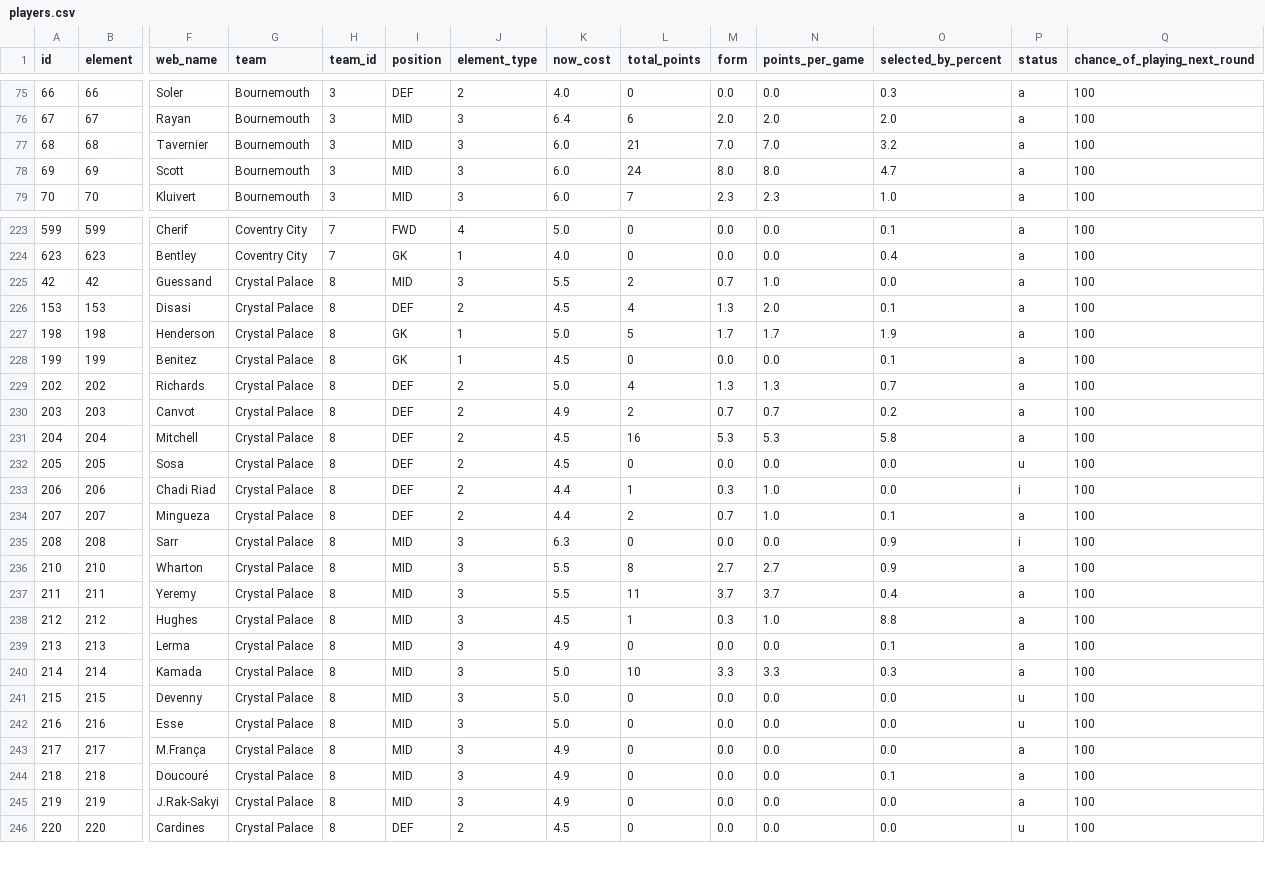
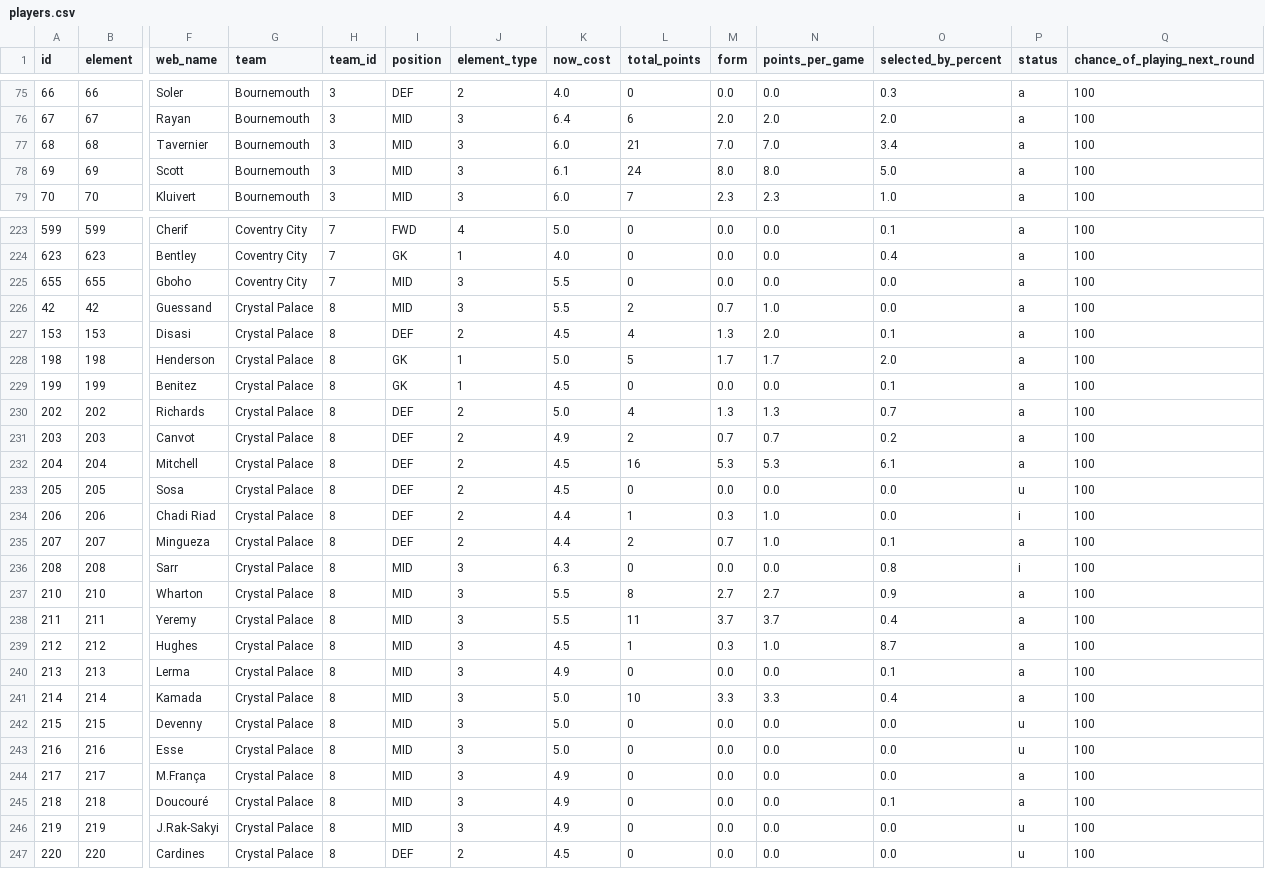
Before and after one commit to OmarN-Mukhtar/FantasyManager, a CSV file: data/players.csv, drawn as a sheet; only a part is shown, gaps mark what is left out; addresses are those after the commit; rows hold the shown columns only; the diff covers the shown part only; the diff names each change by its address in the sheet, - before the commit and + after, or states it on an @@ line.

```diff
--- a/data/players.csv
+++ b/data/players.csv
-O77 (selected_by_percent): 3.2
+O77 (selected_by_percent): 3.4
-K78 (now_cost): 6.0
+K78 (now_cost): 6.1
-O78 (selected_by_percent): 4.7
+O78 (selected_by_percent): 5.0
+row 225: 655 | 655 | Gboho | Coventry City | 7 | MID | 3 | 5.5 | 0 | 0.0 | 0.0 | 0.0 | a | 100
-O228 (selected_by_percent): 1.9
+O228 (selected_by_percent): 2.0
-O232 (selected_by_percent): 5.8
+O232 (selected_by_percent): 6.1
-O236 (selected_by_percent): 0.9
+O236 (selected_by_percent): 0.8
-O239 (selected_by_percent): 8.8
+O239 (selected_by_percent): 8.7
-O241 (selected_by_percent): 0.3
+O241 (selected_by_percent): 0.4
-P246 (status): a
+P246 (status): u
```
Also changed, not shown: 125 edited cells elsewhere in this file, data/predictions.csv, data/sentiment_analysis.csv, 4 other files.
